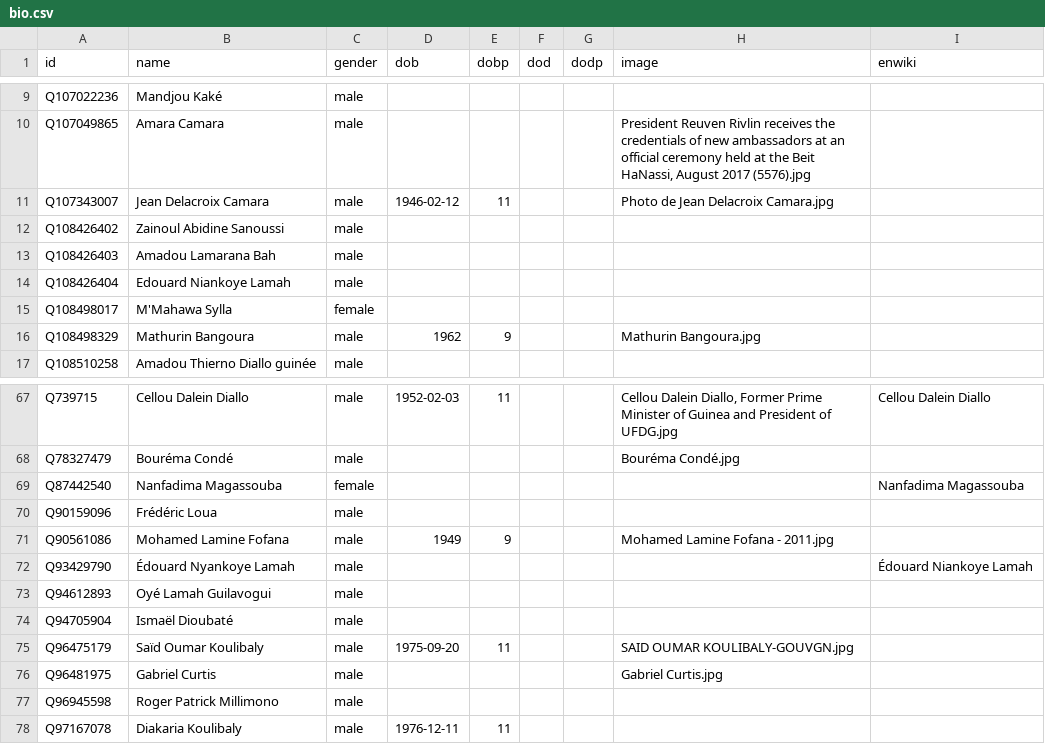
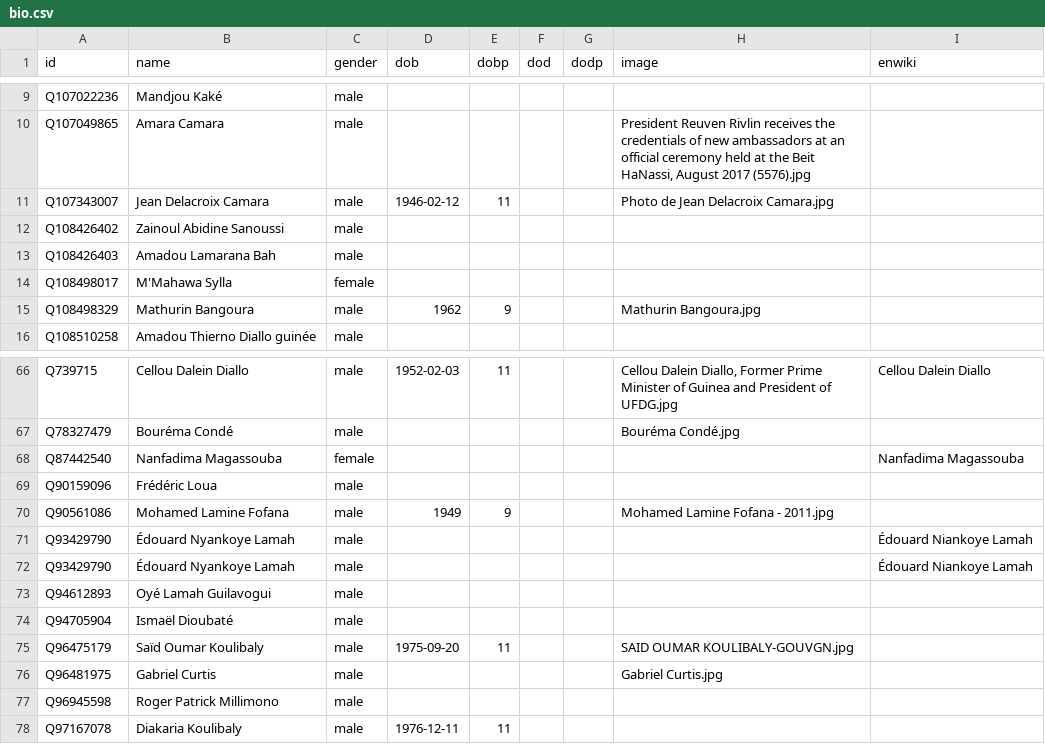
Before and after one commit to every-politician-scrapers/guinea, a CSV file: html/bio.csv, drawn as a sheet; only a part is shown, gaps mark what is left out.

```diff
--- a/html/bio.csv
+++ b/html/bio.csv
@@ -13,3 +13,2 @@ Q108426402,Zainoul Abidine Sanoussi,male,,,,,,
 Q108426403,Amadou Lamarana Bah,male,,,,,,
-Q108426404,Edouard Niankoye Lamah,male,,,,,,
 Q108498017,M'Mahawa Sylla,female,,,,,,
@@ -71,2 +70,3 @@ Q90159096,Frédéric Loua,male,,,,,,
 Q90561086,Mohamed Lamine Fofana,male,1949,9,,,Mohamed Lamine Fofana - 2011.jpg,
+Q93429790,Édouard Nyankoye Lamah,male,,,,,,Édouard Niankoye Lamah
 Q93429790,Édouard Nyankoye Lamah,male,,,,,,Édouard Niankoye Lamah
```
